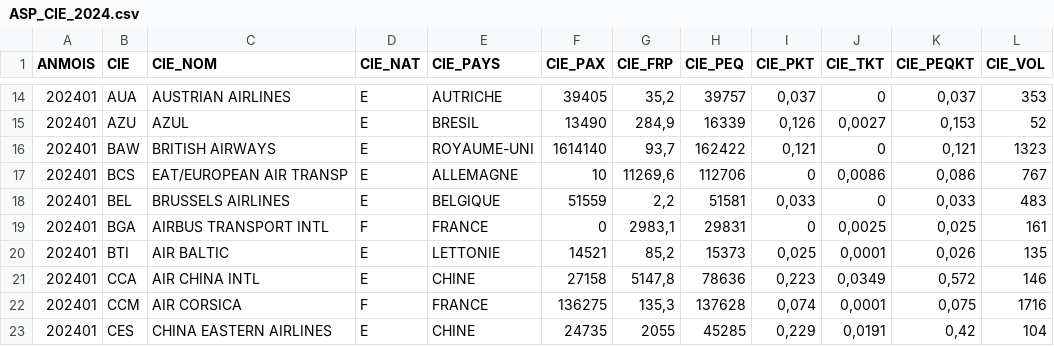
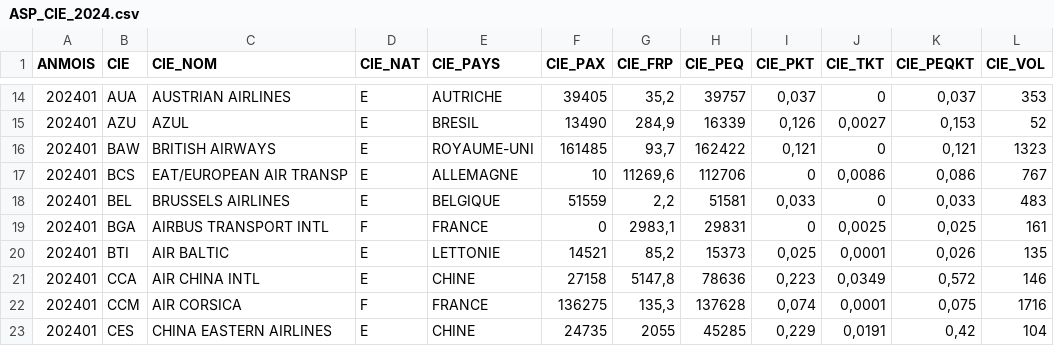
Before and after one commit to fabienchanpiu/Arkathon, a CSV file: data/ASP_CIE_2024.csv, drawn as a sheet; only a part is shown, gaps mark what is left out.

```diff
--- a/data/ASP_CIE_2024.csv
+++ b/data/ASP_CIE_2024.csv
@@ -15,3 +15,3 @@
 202401;AZU;AZUL;E;BRESIL;13490;284,9;16339;0,126;0,0027;0,153;52
-202401;BAW;BRITISH AIRWAYS;E;ROYAUME-UNI;1614140;93,7;162422;0,121;0;0,121;1323
+202401;BAW;BRITISH AIRWAYS;E;ROYAUME-UNI;161485;93,7;162422;0,121;0;0,121;1323
 202401;BCS;EAT/EUROPEAN AIR TRANSP;E;ALLEMAGNE;10;11269,6;112706;0;0,0086;0,086;767
```
Also changed, not shown: 21 other files.
